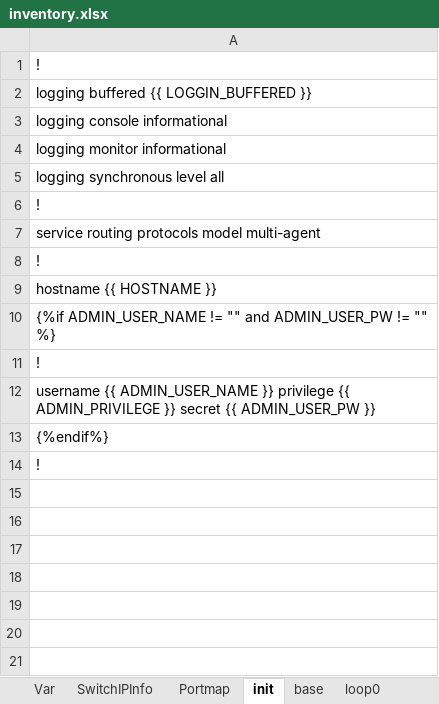
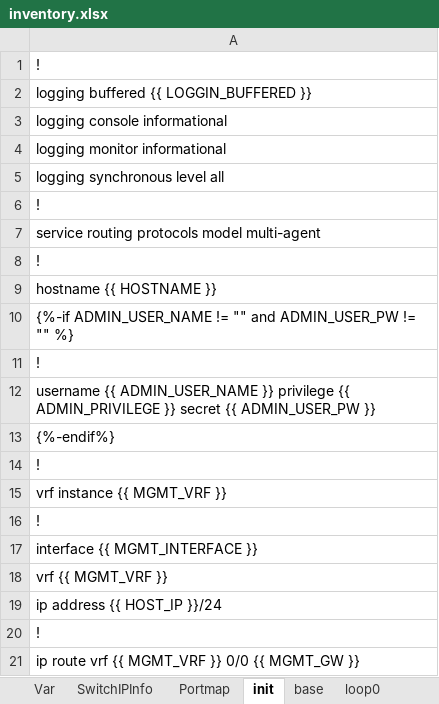
Before and after one commit to stonestar82/autoForSe, an Excel workbook: inventory.xlsx, sheet init, drawn as a sheet; values as stored, in another font and other column widths than the file's, no borders; the diff names each change by its address in the sheet, - before the commit and + after, or states it on an @@ line.

```diff
--- a/inventory.xlsx (sheet init)
+++ b/inventory.xlsx (sheet init)
-A10: {%if ADMIN_USER_NAME !=…
+A10: {%-if ADMIN_USER_NAME !=…
-A13: {%endif%}
+A13: {%-endif%}
+row 15: vrf instance {{ MGMT_VRF }}
+row 16: !
+row 17: interface {{ MGMT_INTERFACE }}
+row 18: vrf {{ MGMT_VRF }}
+row 19: ip address {{ HOST_IP }}/24
+row 20: !
+row 21: ip route vrf {{ MGMT_VRF }} 0/0 {{ MGMT_GW }}
```
Also changed, not shown: sheet Portmap, sheet base, sheet bgpv4, sheet etcport, sheet bgpv6, sheet p2pip, 2 more sheets, db/db.xlsx, 18 other files.
